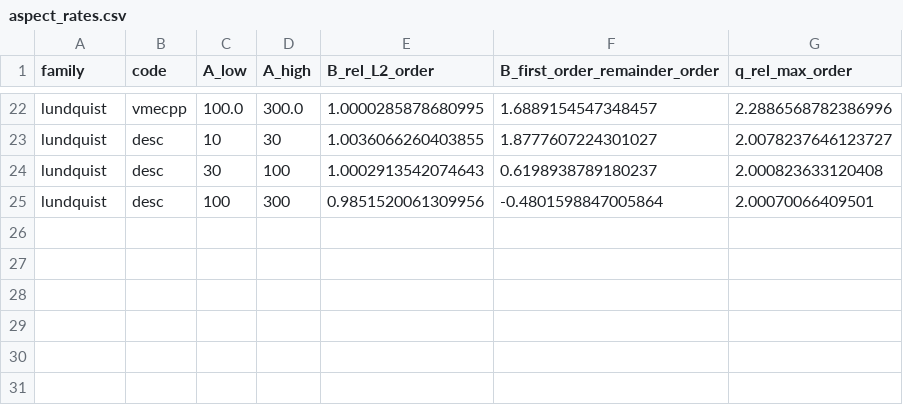
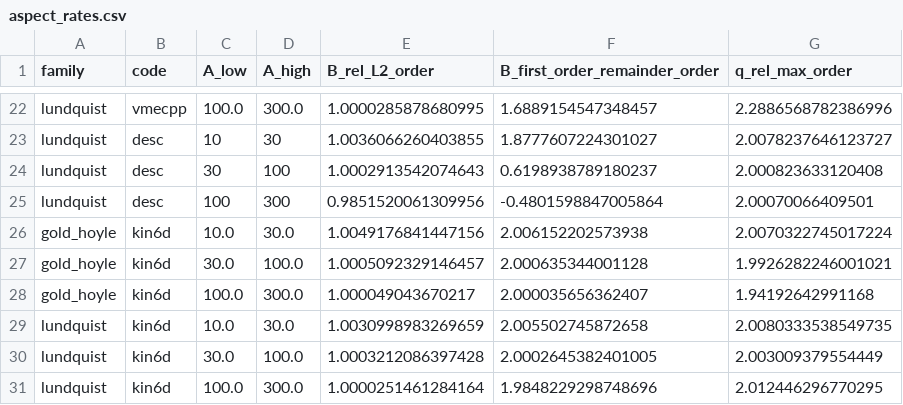
Before and after one commit to itpplasma/writeups, a CSV file: equilibrium/tc24/data/phase5/results/aspect_rates.csv, drawn as a sheet; only a part is shown, gaps mark what is left out; the diff names each change by its address in the sheet, - before the commit and + after, or states it on an @@ line.

```diff
--- a/equilibrium/tc24/data/phase5/results/aspect_rates.csv
+++ b/equilibrium/tc24/data/phase5/results/aspect_rates.csv
+row 26: gold_hoyle | kin6d | 10.0 | 30.0 | 1.0049176841447156 | 2.006152202573938 | 2.0070322745017224
+row 27: gold_hoyle | kin6d | 30.0 | 100.0 | 1.0005092329146457 | 2.000635344001128 | 1.9926282246001021
+row 28: gold_hoyle | kin6d | 100.0 | 300.0 | 1.000049043670217 | 2.000035656362407 | 1.94192642991168
+row 29: lundquist | kin6d | 10.0 | 30.0 | 1.0030998983269659 | 2.005502745872658 | 2.0080333538549735
+row 30: lundquist | kin6d | 30.0 | 100.0 | 1.0003212086397428 | 2.0002645382401005 | 2.003009379554449
+row 31: lundquist | kin6d | 100.0 | 300.0 | 1.0000251461284164 | 1.9848229298748696 | 2.012446296770295
```
Also changed, not shown: equilibrium/tc24/data/defects.csv, equilibrium/tc24/data/parameters.csv, 49 other files.
